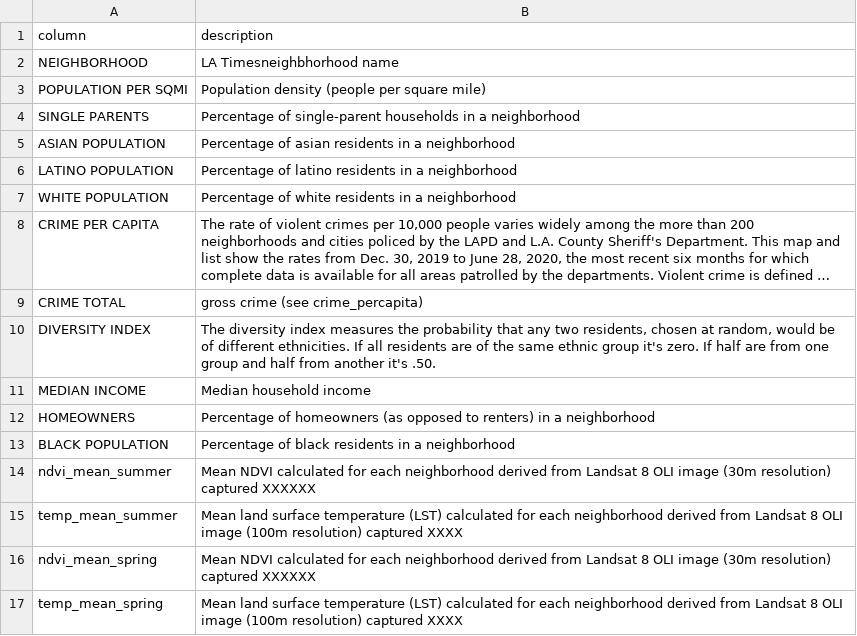
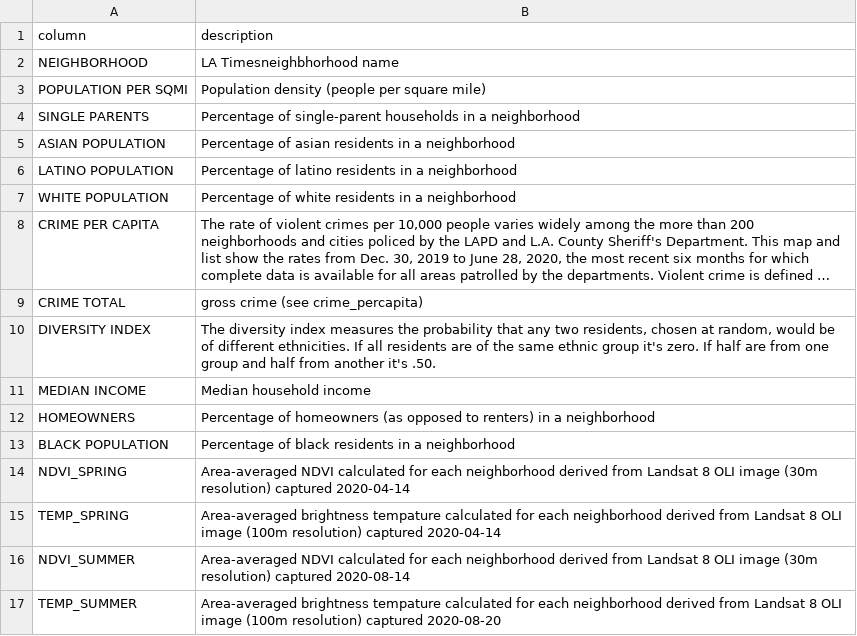
Before and after one commit to ecohydro/ESM203_Assignment_01, a CSV file: CPT/data/columns.csv, drawn as a sheet; long unchanged cells end in ….

Commit message:
updated

```diff
--- a/CPT/data/columns.csv
+++ b/CPT/data/columns.csv
@@ -13,5 +13,5 @@ HOMEOWNERS,Percentage of homeowners (as opposed to renters) in a neighborhood
 BLACK POPULATION,Percentage of black residents in a neighborhood
-ndvi_mean_summer,Mean NDVI calculated for each neighborhood derived from Landsat 8 OLI image (30m resolution) captured XXXXXX
-temp_mean_summer,Mean land surface temperature (LST) calculated for each neighborhood derived from Landsat 8 OLI image (100m resolution) captured XXXX
-ndvi_mean_spring,Mean NDVI calculated for each neighborhood derived from Landsat 8 OLI image (30m resolution) captured XXXXXX
-temp_mean_spring,Mean land surface temperature (LST) calculated for each neighborhood derived from Landsat 8 OLI image (100m resolution) captured XXXX
+NDVI_SPRING,Area-averaged  NDVI calculated for each neighborhood derived from Landsat 8 OLI image (30m resolution) captured 2020-04-14
+TEMP_SPRING,Area-averaged  brightness tempature calculated for each neighborhood derived from Landsat 8 OLI image (100m resolution) captured 2020-04-14
+NDVI_SUMMER,Area-averaged  NDVI calculated for each neighborhood derived from Landsat 8 OLI image (30m resolution) captured 2020-08-14
+TEMP_SUMMER,Area-averaged  brightness tempature calculated for each neighborhood derived from Landsat 8 OLI image (100m resolution) captured 2020-08-20
```
